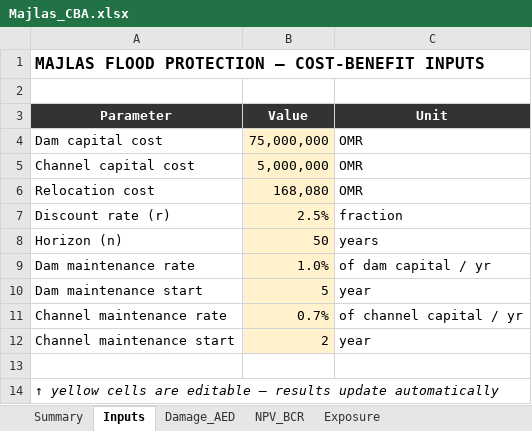
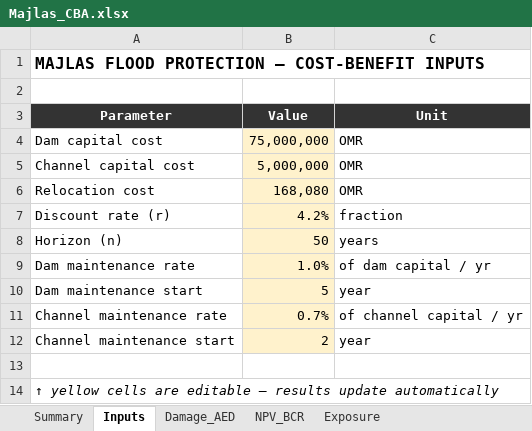
Before and after one commit to mojikone/Risk-and-Cost-Benefit-Analysis, an Excel workbook: output/Majlas_CBA.xlsx, sheet Inputs, drawn as a sheet; values as stored, in another font and other column widths than the file's, no borders; the diff names each change by its address in the sheet, - before the commit and + after, or states it on an @@ line.

```diff
--- a/output/Majlas_CBA.xlsx (sheet Inputs)
+++ b/output/Majlas_CBA.xlsx (sheet Inputs)
-B7 (Value): 2.5%
+B7 (Value): 4.2%
```
Also changed, not shown: 41 other files.
